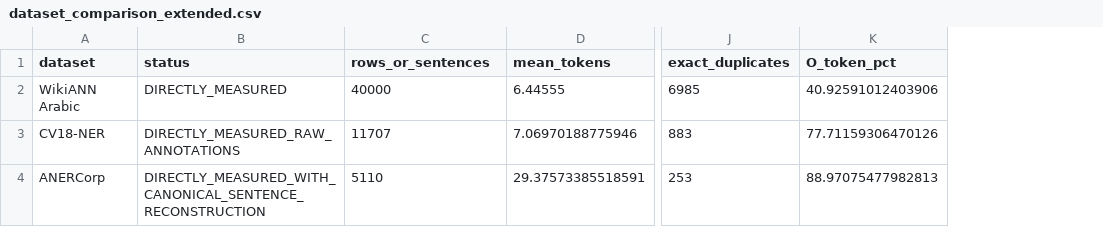
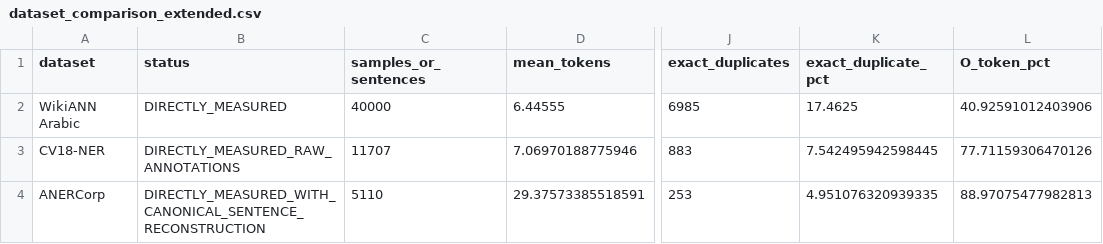
Before and after one commit to moghrabi89/arabic-ner-pii-data-audit, a CSV file: results/dataset_comparison_extended.csv, drawn as a sheet; only a part is shown, gaps mark what is left out; the diff names each change by its address in the sheet, - before the commit and + after, or states it on an @@ line.

```diff
--- a/results/dataset_comparison_extended.csv
+++ b/results/dataset_comparison_extended.csv
+column K (exact_duplicate_pct), rows 2-4: 17.4625 | 7.542495942598445 | 4.951076320939335
-C1: rows_or_sentences
+C1: samples_or_sentences
```
Also changed, not shown: 4 other files.
